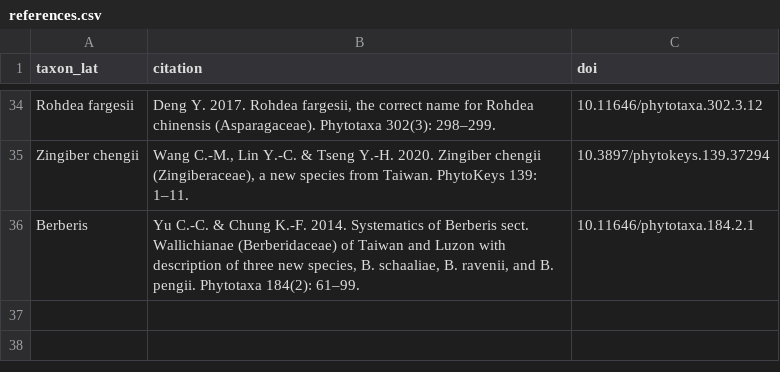
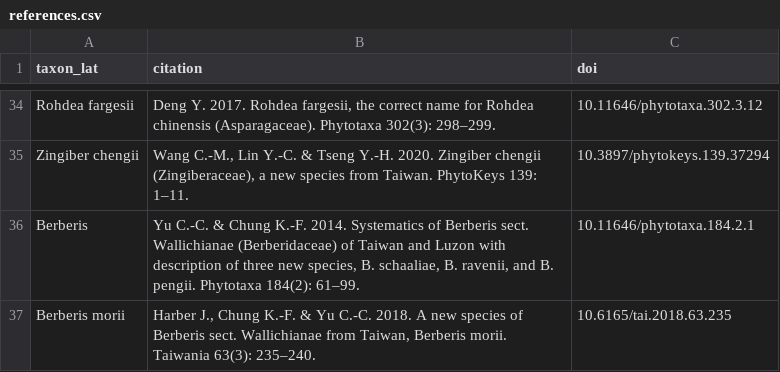
Before and after one commit to Bahamutzerox/taiwan-seed-plants, a CSV file: data/references.csv, drawn as a sheet; only a part is shown, gaps mark what is left out.

```diff
--- a/data/references.csv
+++ b/data/references.csv
@@ -36 +36,2 @@ Zingiber chengii,"Wang C.-M., Lin Y.-C. & Tseng Y.-H. 2020. Zingiber chengii (Zi
 Berberis,"Yu C.-C. & Chung K.-F. 2014. Systematics of Berberis sect. Wallichianae (Berberidaceae) of Taiwan and Luzon with description of three new species, B. schaaliae, B. ravenii, and B. pengii. Phytotaxa 184(2): 61–99.",10.11646/phytotaxa.184.2.1
+Berberis morii,"Harber J., Chung K.-F. & Yu C.-C. 2018. A new species of Berberis sect. Wallichianae from Taiwan, Berberis morii. Taiwania 63(3): 235–240.",10.6165/tai.2018.63.235
```
